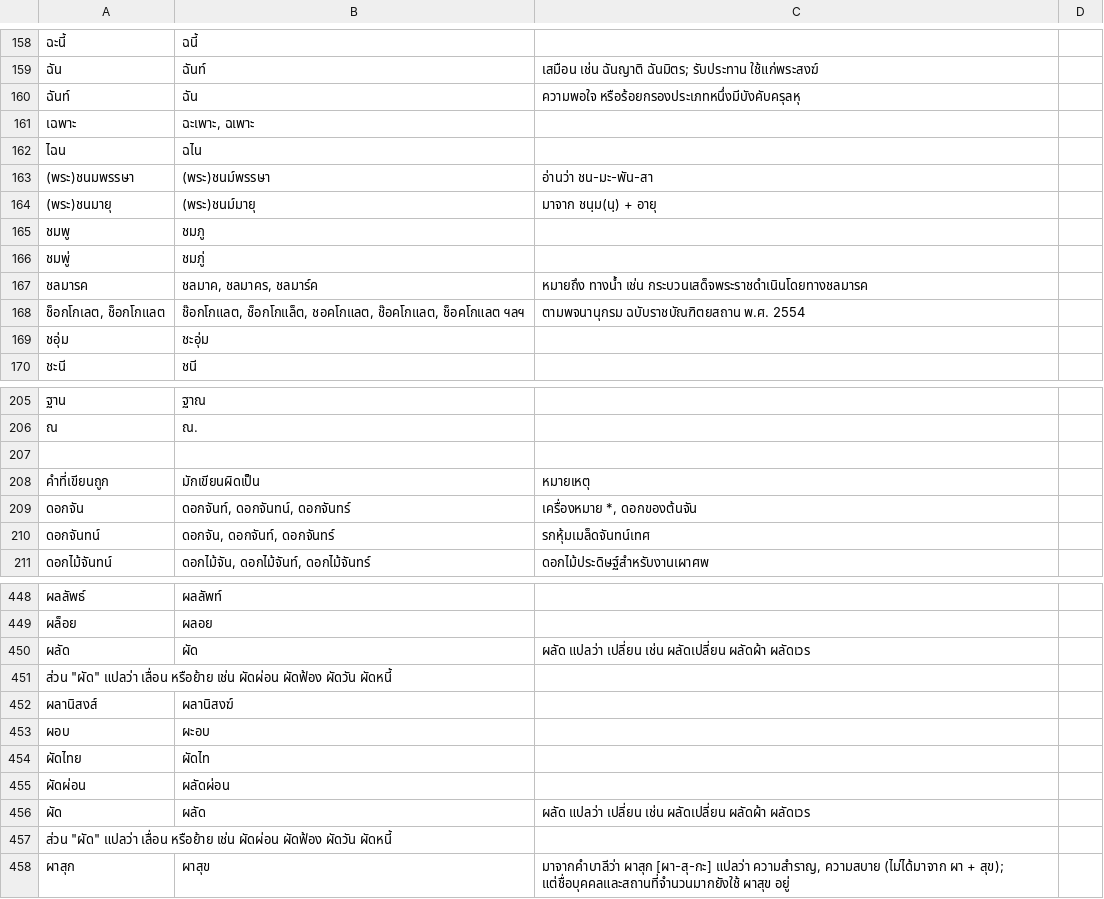
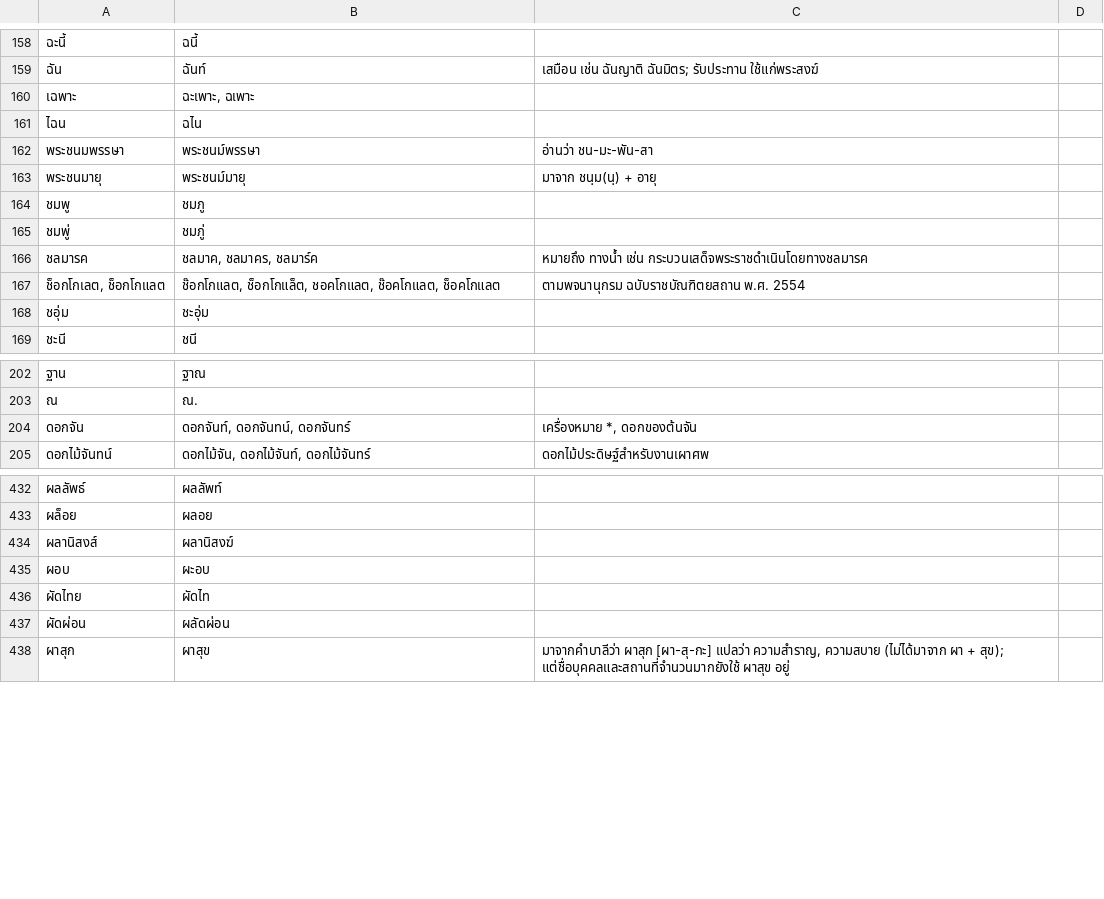
Before and after one commit to Knight-H/thai-lm, a CSV file: wiki_frequent_wrong.csv, drawn as a sheet; only a part is shown, gaps mark what is left out; the diff covers the shown part only.

```diff
--- a/wiki_frequent_wrong.csv
+++ b/wiki_frequent_wrong.csv
@@ -159,7 +159,6 @@
 ฉัน	ฉันท์	เสมือน เช่น ฉันญาติ ฉันมิตร; รับประทาน ใช้แก่พระสงฆ์
-ฉันท์	ฉัน	ความพอใจ หรือร้อยกรองประเภทหนึ่งมีบังคับครุลหุ
 เฉพาะ	ฉะเพาะ, ฉเพาะ	
 ไฉน	ฉไน	
-(พระ)ชนมพรรษา	(พระ)ชนม์พรรษา	อ่านว่า ชน-มะ-พัน-สา
-(พระ)ชนมายุ	(พระ)ชนม์มายุ	มาจาก ชนฺม(นฺ) + อายุ
+พระชนมพรรษา	พระชนม์พรรษา	อ่านว่า ชน-มะ-พัน-สา
+พระชนมายุ	พระชนม์มายุ	มาจาก ชนฺม(นฺ) + อายุ
 ชมพู	ชมภู	
@@ -167,3 +166,3 @@
 ชลมารค	ชลมาค, ชลมาคร, ชลมาร์ค	หมายถึง ทางนํ้า เช่น กระบวนเสด็จพระราชดำเนินโดยทางชลมารค
-ช็อกโกเลต, ช็อกโกแลต	ช๊อกโกแลต, ช็อกโกแล็ต, ชอคโกแลต, ช๊อคโกแลต, ช็อคโกแลต ฯลฯ	ตามพจนานุกรม ฉบับราชบัณฑิตยสถาน พ.ศ. 2554
+ช็อกโกเลต, ช็อกโกแลต	ช๊อกโกแลต, ช็อกโกแล็ต, ชอคโกแลต, ช๊อคโกแลต, ช็อคโกแลต	ตามพจนานุกรม ฉบับราชบัณฑิตยสถาน พ.ศ. 2554
 ชอุ่ม	ชะอุ่ม	
@@ -206,6 +203,3 @@
 ณ	ณ.
-
-คำที่เขียนถูก	มักเขียนผิดเป็น	หมายเหตุ
 ดอกจัน	ดอกจันท์, ดอกจันทน์, ดอกจันทร์	เครื่องหมาย *, ดอกของต้นจัน
-ดอกจันทน์	ดอกจัน, ดอกจันท์, ดอกจันทร์	รกหุ้มเมล็ดจันทน์เทศ
 ดอกไม้จันทน์	ดอกไม้จัน, ดอกไม้จันท์, ดอกไม้จันทร์	ดอกไม้ประดิษฐ์สำหรับงานเผาศพ
@@ -449,4 +433,2 @@
 ผล็อย	ผลอย	
-ผลัด	ผัด	"ผลัด" แปลว่า เปลี่ยน เช่น ผลัดเปลี่ยน ผลัดผ้า ผลัดเวร
-ส่วน "ผัด" แปลว่า เลื่อน หรือย้าย เช่น ผัดผ่อน ผัดฟ้อง ผัดวัน ผัดหนี้
 ผลานิสงส์	ผลานิสงฆ์	
@@ -455,4 +437,2 @@
 ผัดผ่อน	ผลัดผ่อน	
-ผัด	ผลัด	"ผลัด" แปลว่า เปลี่ยน เช่น ผลัดเปลี่ยน ผลัดผ้า ผลัดเวร
-ส่วน "ผัด" แปลว่า เลื่อน หรือย้าย เช่น ผัดผ่อน ผัดฟ้อง ผัดวัน ผัดหนี้
 ผาสุก	ผาสุข	มาจากคำบาลีว่า ผาสุก [ผา-สุ-กะ] แปลว่า ความสำราญ, ความสบาย (ไม่ได้มาจาก ผา + สุข); แต่ชื่อบุคคลและสถานที่จำนวนมากยังใช้ ผาสุข อยู่
```
Also changed, not shown: 5 added rows, 19 removed rows and 35 edited cells elsewhere in this file, wiki_nongbot_replace.csv, 15 other files.
